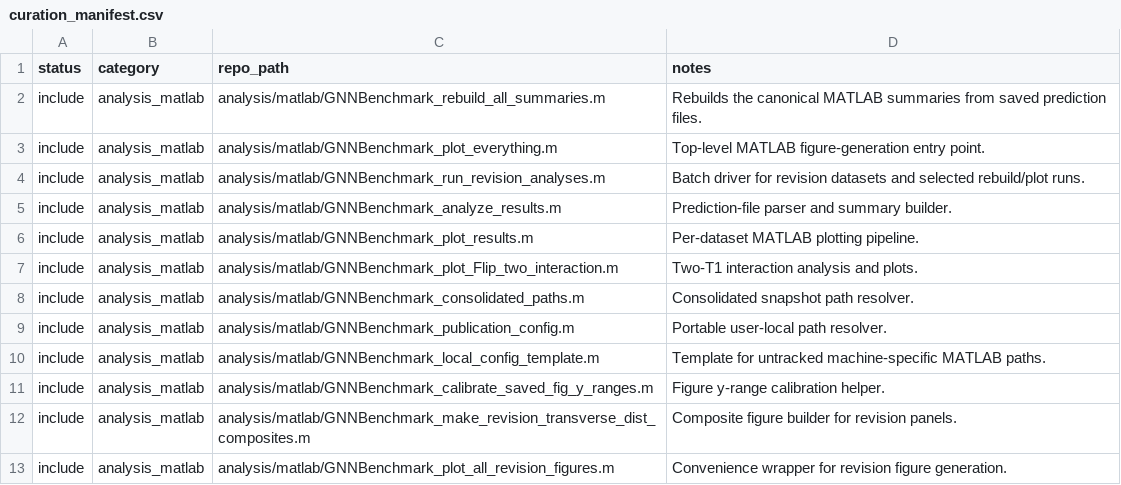
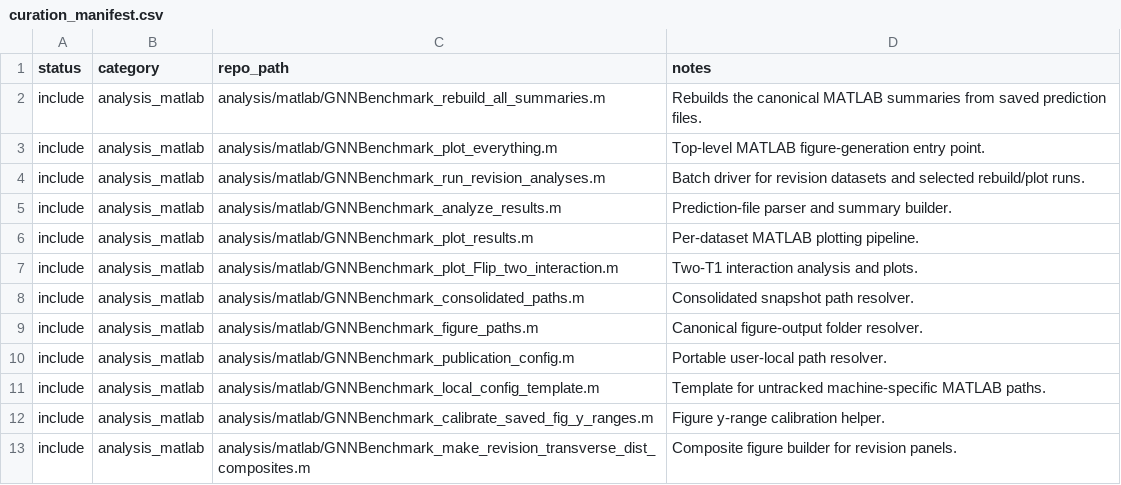
Before and after one commit to Stern-Lab-UM/GNN-Benchmark-Code, a CSV file: docs/curation_manifest.csv, drawn as a sheet; only a part is shown; the shorter side is filled out with more unchanged rows; the diff names each change by its address in the sheet, - before the commit and + after, or states it on an @@ line.

Commit message:
Organize manuscript figure outputs

```diff
--- a/docs/curation_manifest.csv
+++ b/docs/curation_manifest.csv
+row 9: include | analysis_matlab | analysis/matlab/GNNBenchmark_figure_paths.m | Canonical figure-output folder resolver.
```
Also changed, not shown: 18 other files.
